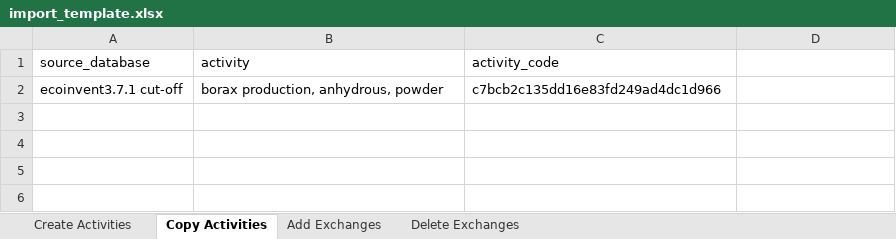
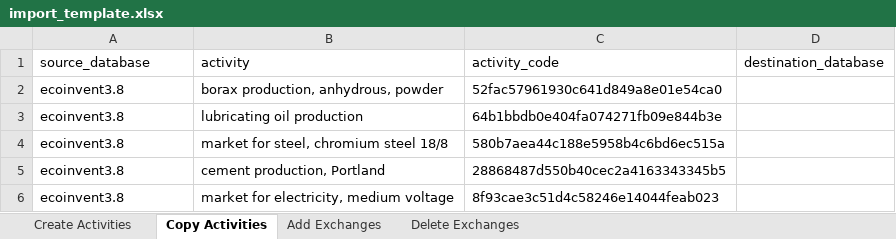
Before and after one commit to NREL/autoBW, an Excel workbook: import_template.xlsx, sheet Copy Activities, drawn as a sheet; values as stored, in another font and other column widths than the file's, no borders; the diff names each change by its address in the sheet, - before the commit and + after, or states it on an @@ line.

Commit message:
#6 updates template for ecoinvent 3.8

```diff
--- a/import_template.xlsx (sheet Copy Activities)
+++ b/import_template.xlsx (sheet Copy Activities)
-D1: (empty)
+D1: destination_database
-A2 (source_database): ecoinvent3.7.1 cut-off
+A2 (source_database): ecoinvent3.8
-C2 (activity_code): c7bcb2c135dd16e83fd249ad4dc1d966
+C2 (activity_code): 52fac57961930c641d849a8e01e54ca0
+row 3: ecoinvent3.8 | lubricating oil production | 64b1bbdb0e404fa074271fb09e844b3e
+row 4: ecoinvent3.8 | market for steel, chromium steel 18/8 | 580b7aea44c188e5958b4c6bd6ec515a
+row 5: ecoinvent3.8 | cement production, Portland | 28868487d550b40cec2a4163343345b5
+row 6: ecoinvent3.8 | market for electricity, medium voltage | 8f93cae3c51d4c58246e14044feab023
```
Also changed, not shown: sheet Delete Exchanges, sheet Create Activities, sheet Add Exchanges.
